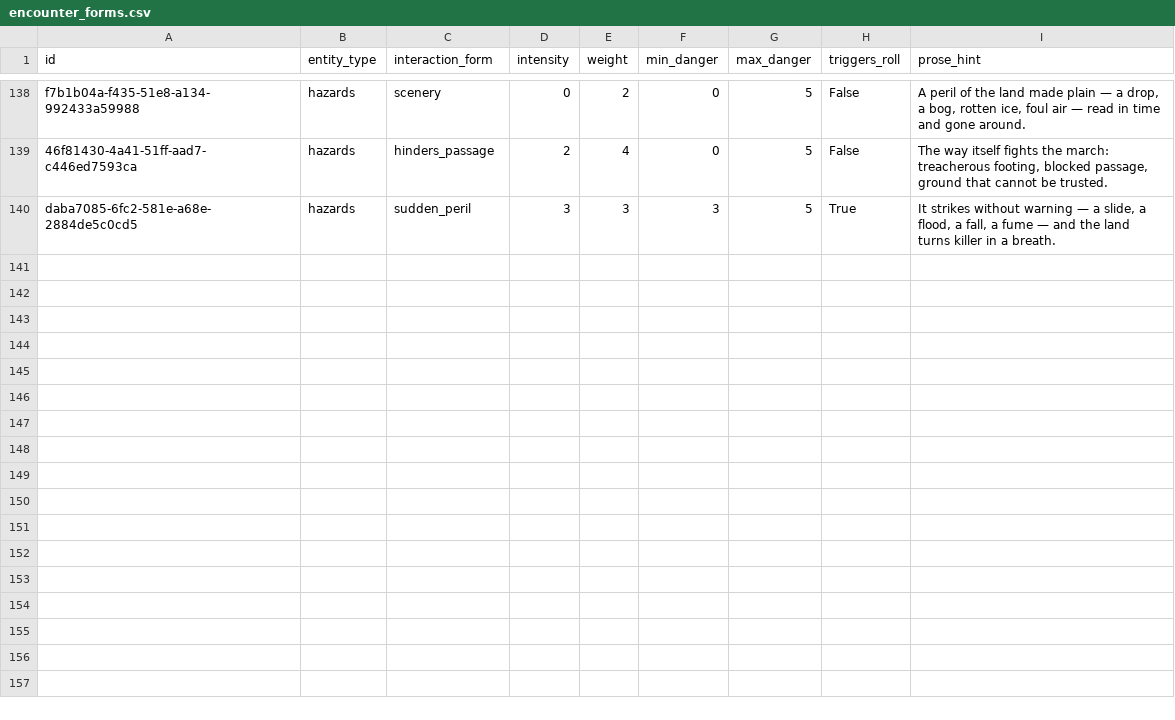
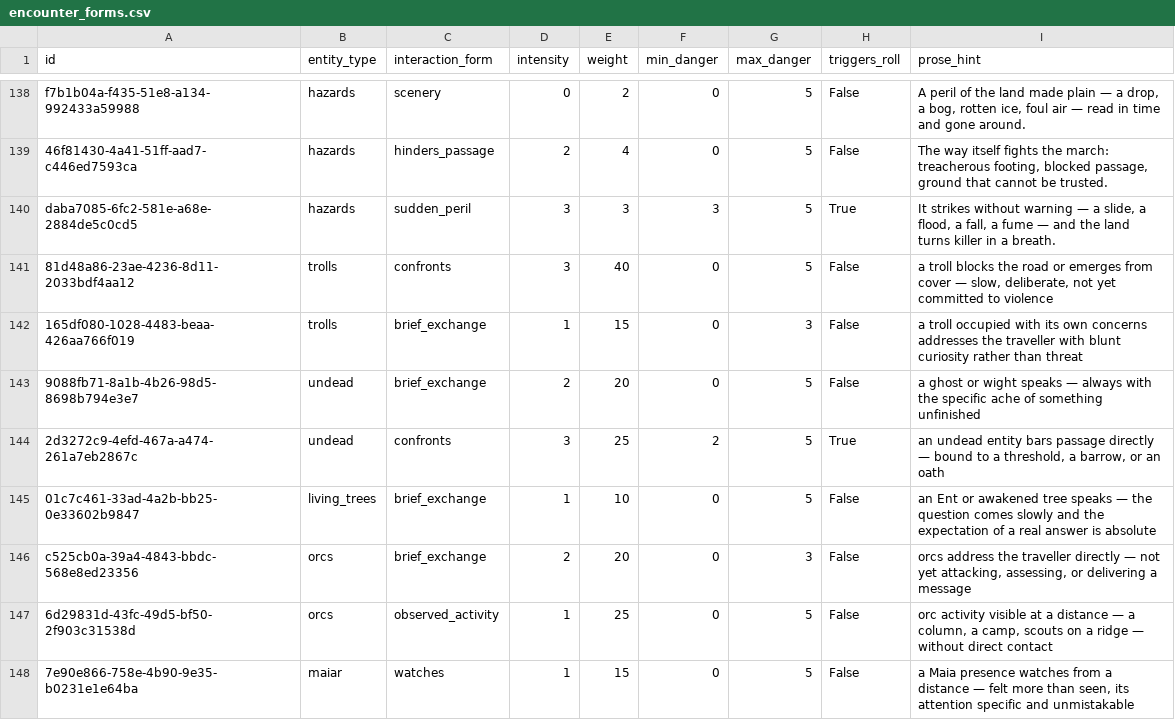
Before and after one commit to christiankarldelhey/Fantasy_Map_Creator, a CSV file: database/seeds/data/csv/encounter_forms.csv, drawn as a sheet; only a part is shown, gaps mark what is left out.

Commit message:
Add encounter form expansions for trolls/undead/living_trees/orcs/maiar and extend DIALOGUE_FORMS constant to include all non-combat interaction types
- Add 11 new encounter_forms rows for trolls (confronts, brief_exchange), undead (brief_exchange, confronts), living_trees (brief_exchange), orcs (brief_exchange, observed_activity), maiar (watches)
- Expand DIALOGUE_FORMS constant in interactionResolver.js from 3 to 14 forms including sign_only, sound_only, glimpsed_far, observed_activity, watches

```diff
--- a/database/seeds/data/csv/encounter_forms.csv
+++ b/database/seeds/data/csv/encounter_forms.csv
@@ -140 +140,9 @@ f7b1b04a-f435-51e8-a134-992433a59988,hazards,scenery,0,2,0,5,False,"A peril of t
 daba7085-6fc2-581e-a68e-2884de5c0cd5,hazards,sudden_peril,3,3,3,5,True,"It strikes without warning — a slide, a flood, a fall, a fume — and the land turns killer in a breath."
+81d48a86-23ae-4236-8d11-2033bdf4aa12,trolls,confronts,3,40,0,5,False,"a troll blocks the road or emerges from cover — slow, deliberate, not yet committed to violence"
+165df080-1028-4483-beaa-426aa766f019,trolls,brief_exchange,1,15,0,3,False,a troll occupied with its own concerns addresses the traveller with blunt curiosity rather than threat
+9088fb71-8a1b-4b26-98d5-8698b794e3e7,undead,brief_exchange,2,20,0,5,False,a ghost or wight speaks — always with the specific ache of something unfinished
+2d3272c9-4efd-467a-a474-261a7eb2867c,undead,confronts,3,25,2,5,True,"an undead entity bars passage directly — bound to a threshold, a barrow, or an oath"
+01c7c461-33ad-4a2b-bb25-0e33602b9847,living_trees,brief_exchange,1,10,0,5,False,an Ent or awakened tree speaks — the question comes slowly and the expectation of a real answer is absolute
+c525cb0a-39a4-4843-bbdc-568e8ed23356,orcs,brief_exchange,2,20,0,3,False,"orcs address the traveller directly — not yet attacking, assessing, or delivering a message"
+6d29831d-43fc-49d5-bf50-2f903c31538d,orcs,observed_activity,1,25,0,5,False,"orc activity visible at a distance — a column, a camp, scouts on a ridge — without direct contact"
+7e90e866-758e-4b90-9e35-b0231e1e64ba,maiar,watches,1,15,0,5,False,"a Maia presence watches from a distance — felt more than seen, its attention specific and unmistakable"
```
Also changed, not shown: 2 other files.
